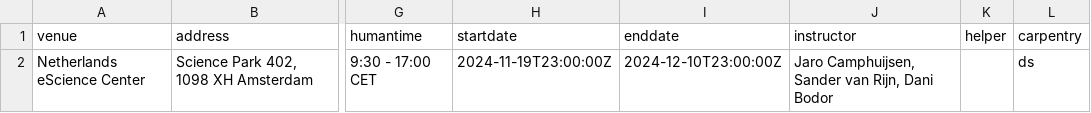
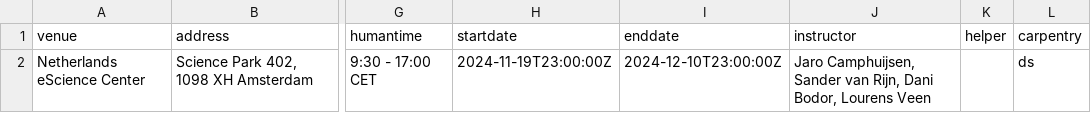
Before and after one commit to esciencecenter-digital-skills/2024-11-20-ds-rss-masterclass-DCC-PO, a CSV file: _data/data.csv, drawn as a sheet; only a part is shown, gaps mark what is left out; the diff names each change by its address in the sheet, - before the commit and + after, or states it on an @@ line.

Commit message:
add Lourens to instructors

```diff
--- a/_data/data.csv
+++ b/_data/data.csv
-J2 (instructor): …Rijn, Dani Bodor
+J2 (instructor): …Rijn, Dani Bodor, Lourens Veen
```
